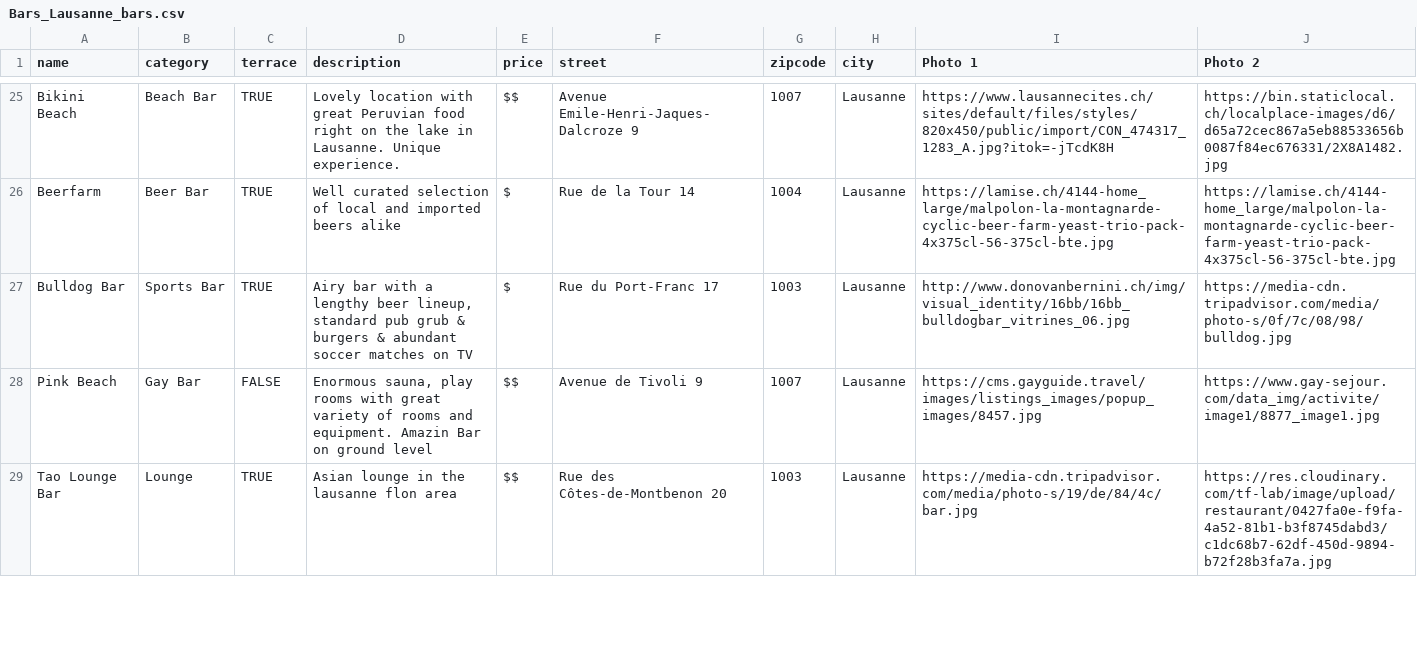
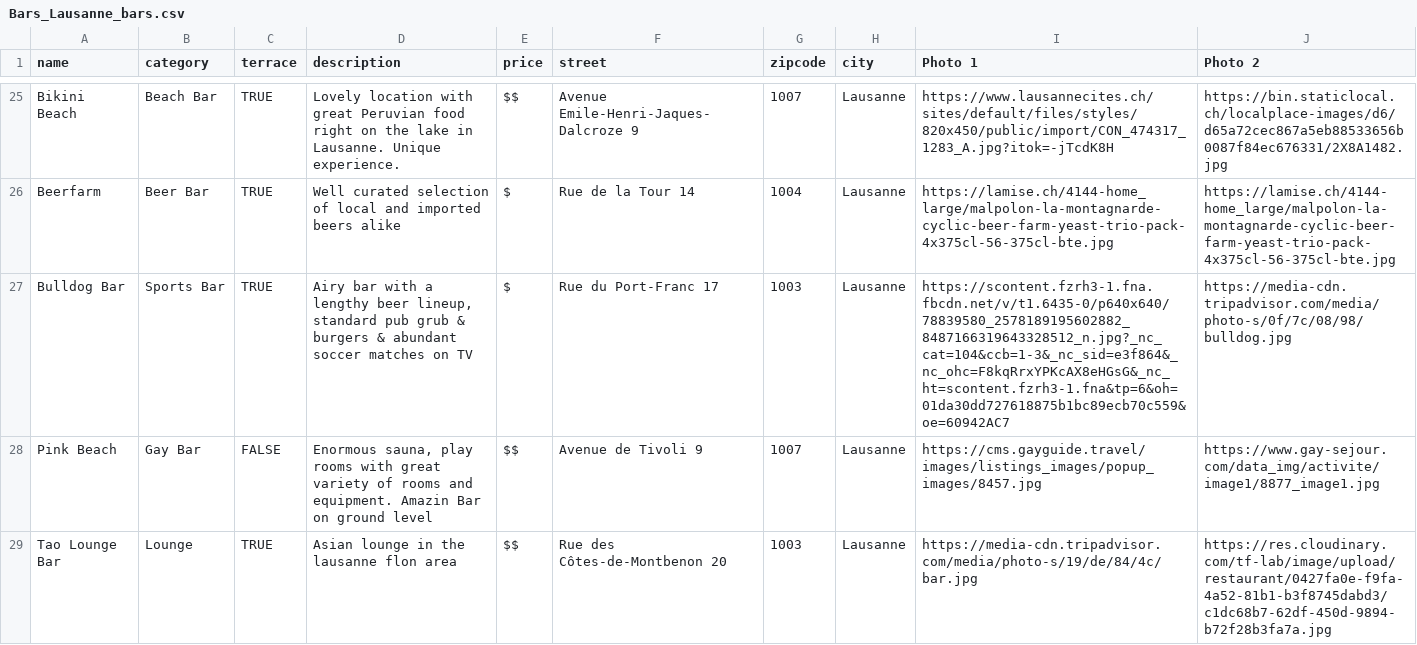
Before and after one commit to ShadyaJ/barfever, a CSV file: lib/seeds/Bars_Lausanne_bars.csv, drawn as a sheet; only a part is shown, gaps mark what is left out.

```diff
--- a/lib/seeds/Bars_Lausanne_bars.csv
+++ b/lib/seeds/Bars_Lausanne_bars.csv
@@ -26,3 +26,3 @@ Bikini Beach,Beach Bar,TRUE,Lovely location with great Peruvian food right on th
 Beerfarm,Beer Bar,TRUE,Well curated selection of local and imported beers alike,$,Rue de la Tour 14,1004,Lausanne,https://lamise.ch/4144-home_large/malpolon-la-montagnarde-cyclic-beer-farm-yeast-trio-pack-4x375cl-56-375cl-bte.jpg,https://lamise.ch/4144-home_large/malpolon-la-montagnarde-cyclic-beer-farm-yeast-trio-pack-4x375cl-56-375cl-bte.jpg
-Bulldog Bar,Sports Bar,TRUE,"Airy bar with a lengthy beer lineup, standard pub grub & burgers & abundant soccer matches on TV",$,Rue du Port-Franc 17,1003,Lausanne,http://www.donovanbernini.ch/img/visual_identity/16bb/16bb_bulldogbar_vitrines_06.jpg,https://media-cdn.tripadvisor.com/media/photo-s/0f/7c/08/98/bulldog.jpg
+Bulldog Bar,Sports Bar,TRUE,"Airy bar with a lengthy beer lineup, standard pub grub & burgers & abundant soccer matches on TV",$,Rue du Port-Franc 17,1003,Lausanne,https://scontent.fzrh3-1.fna.fbcdn.net/v/t1.6435-0/p640x640/78839580_2578189195602882_8487166319643328512_n.jpg?_nc_cat=104&ccb=1-3&_nc_sid=e3f864&_nc_ohc=F8kqRrxYPKcAX8eHGsG&_nc_ht=scontent.fzrh3-1.fna&tp=6&oh=01da30dd727618875b1bc89ecb70c559&oe=60942AC7,https://media-cdn.tripadvisor.com/media/photo-s/0f/7c/08/98/bulldog.jpg
 Pink Beach,Gay Bar,FALSE,"Enormous sauna, play rooms with great variety of rooms and equipment. Amazin Bar on ground level",$$,Avenue de Tivoli 9,1007,Lausanne,https://cms.gayguide.travel/images/listings_images/popup_images/8457.jpg,https://www.gay-sejour.com/data_img/activite/image1/8877_image1.jpg
```
Also changed, not shown: 1 other file.
